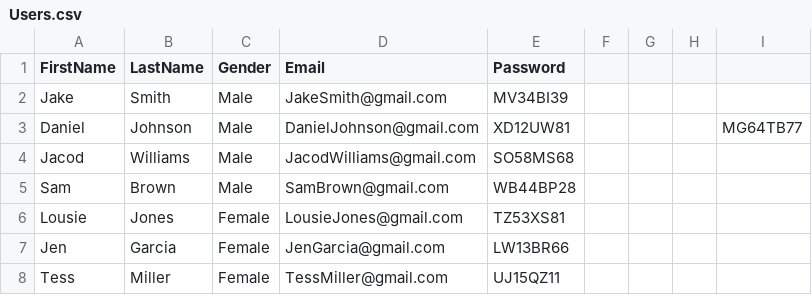
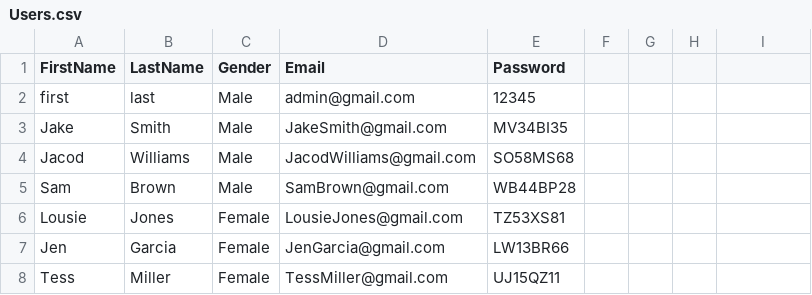
Before and after one commit to devdee0809/A_level_project_DressSelector, a CSV file: database/Users.csv, drawn as a sheet; only a part is shown; removed rows and columns are numbered as before the commit, all else as after; the diff names each change by its address in the sheet, - before the commit and + after, or states it on an @@ line.

```diff
--- a/database/Users.csv
+++ b/database/Users.csv
+row 2: first | last | Male | admin@gmail.com | 12345
-E3 (Password): MV34BI39
+E3 (Password): MV34BI35
-row 3: Daniel | Johnson | Male | DanielJohnson@gmail.com | XD12UW81 |  |  |  | MG64TB77
```
Also changed, not shown: 27 other files.
